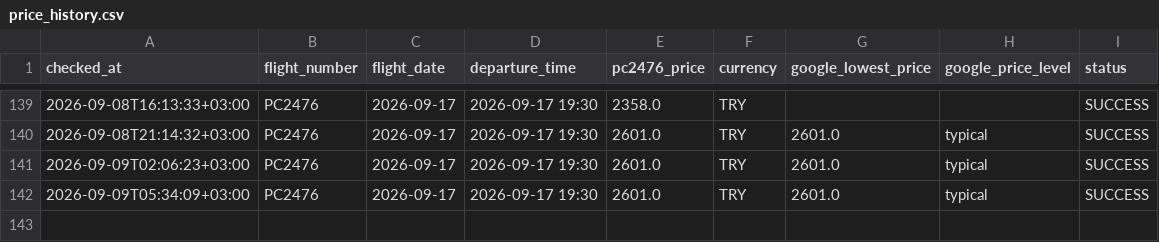
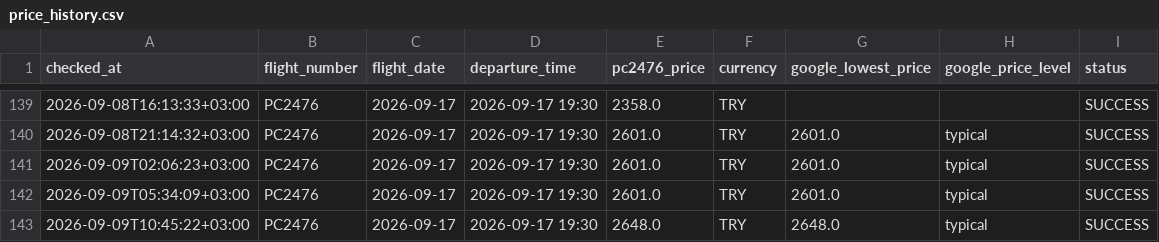
Before and after one commit to veridelisi/pegasus, a CSV file: data/price_history.csv, drawn as a sheet; only a part is shown, gaps mark what is left out.

```diff
--- a/data/price_history.csv
+++ b/data/price_history.csv
@@ -142 +142,2 @@ checked_at,flight_number,flight_date,departure_time,pc2476_price,currency,google
 2026-09-09T05:34:09+03:00,PC2476,2026-09-17,2026-09-17 19:30,2601.0,TRY,2601.0,typical,SUCCESS
+2026-09-09T10:45:22+03:00,PC2476,2026-09-17,2026-09-17 19:30,2648.0,TRY,2648.0,typical,SUCCESS
```
Also changed, not shown: data/seller_prices.csv, 5 other files.
